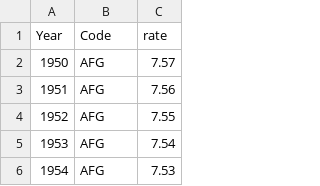
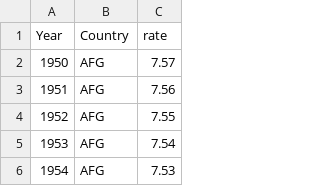
Before and after one commit to MUG594/VIS-Project, a CSV file: cpw_original.csv, drawn as a sheet; only a part is shown.

Commit message:
Update cpw_original.csv

```diff
--- a/cpw_original.csv
+++ b/cpw_original.csv
@@ -1,2 +1,2 @@
-Year,Code,rate
+Year,Country,rate
 1950,AFG,7.57
```
